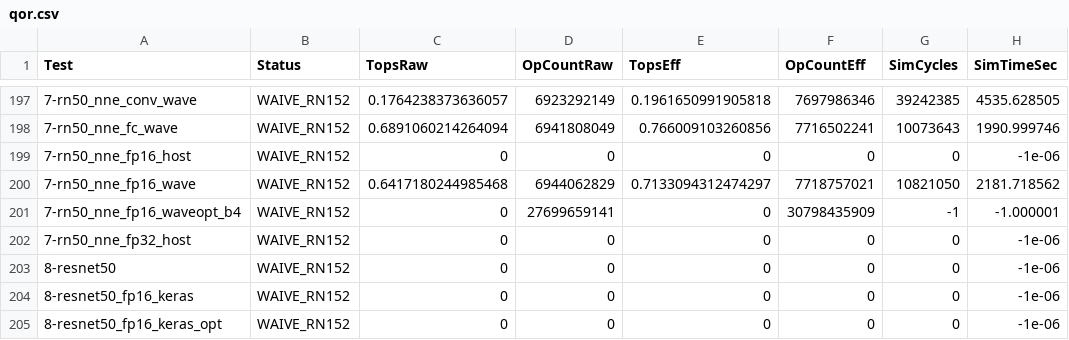
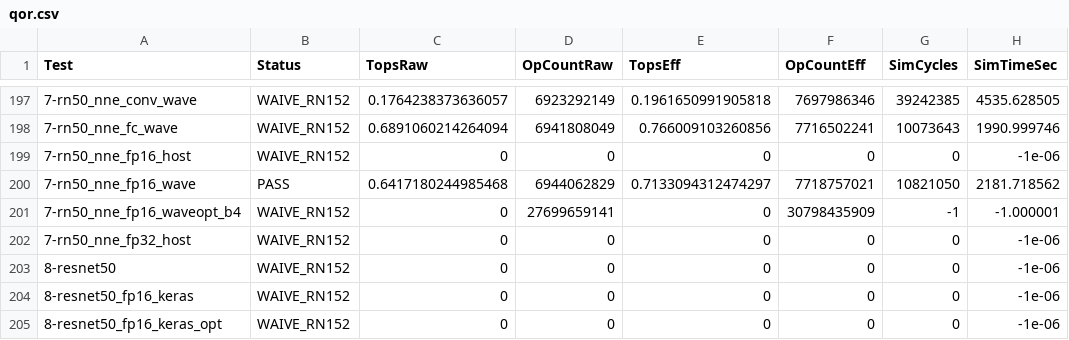
Before and after one commit to tapan0007/ml_dtypes, a CSV file: qor/20180510/qor.csv, drawn as a sheet; only a part is shown, gaps mark what is left out; the diff names each change by its address in the sheet, - before the commit and + after, or states it on an @@ line.

```diff
--- a/qor/20180510/qor.csv
+++ b/qor/20180510/qor.csv
-B200 (Status): WAIVE_RN152
+B200 (Status): PASS
```
Also changed, not shown: qor/20180327/qor.csv, qor/20180330/qor.csv, 12 other files.
